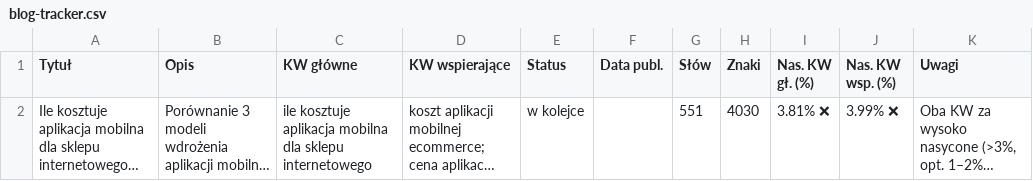
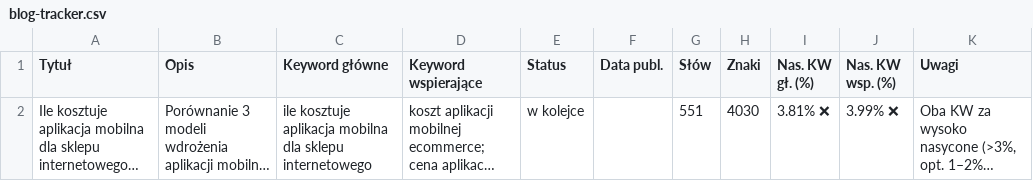
Before and after one commit to marcinrutkowski-hue/cloude, a CSV file: blog-tracker.csv, drawn as a sheet; long unchanged cells end in …; the diff names each change by its address in the sheet, - before the commit and + after, or states it on an @@ line.

Commit message:
refactor: dane do CSV, README z opisem kolumn, KW -> Keyword

```diff
--- a/blog-tracker.csv
+++ b/blog-tracker.csv
-C1: KW główne
+C1: Keyword główne
-D1: KW wspierające
+D1: Keyword wspierające
```
Also changed, not shown: 1 other file.
